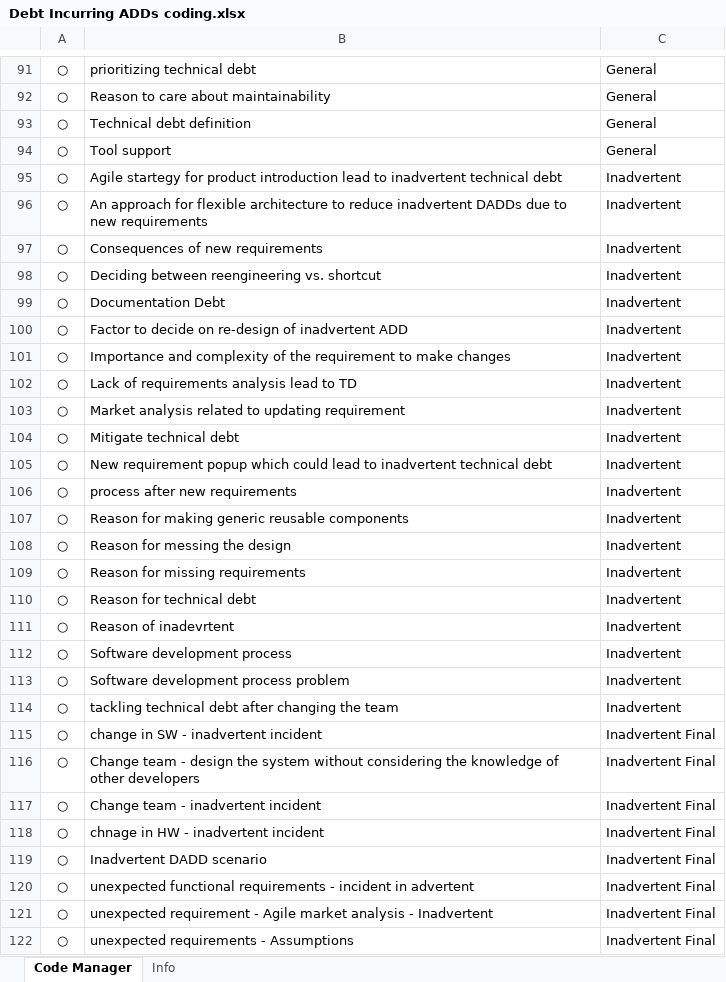
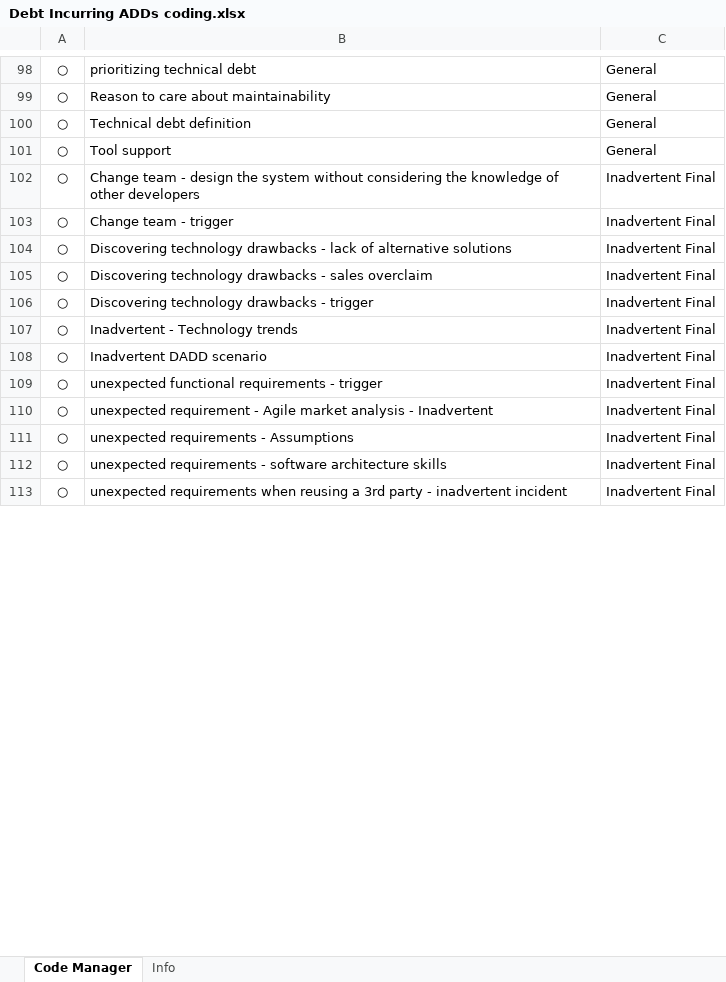
Before and after one commit to m-a-m-s/DADDs, an Excel workbook: Debt Incurring ADDs coding.xlsx, sheet Code Manager, drawn as a sheet; only a part is shown, gaps mark what is left out; the shorter side is filled out with more unchanged rows; values as stored, in another font and other column widths than the file's, no borders; removed rows and columns are numbered as before the commit, all else as after; the diff covers the shown part only; the diff names each change by its address in the sheet, - before the commit and + after, or states it on an @@ line.

Commit message:
Update codes

```diff
--- a/Debt Incurring ADDs coding.xlsx (sheet Code Manager)
+++ b/Debt Incurring ADDs coding.xlsx (sheet Code Manager)
-row 95: ○ | Agile startegy for product introduction lead to inadvertent technical debt | Inadvertent
-row 96: ○ | An approach for flexible architecture to reduce inadvertent DADDs due to new requirements | Inadvertent
-row 97: ○ | Consequences of new requirements | Inadvertent
-row 98: ○ | Deciding between reengineering vs. shortcut | Inadvertent
-row 99: ○ | Documentation Debt | Inadvertent
-row 100: ○ | Factor to decide on re-design of inadvertent ADD | Inadvertent
-row 101: ○ | Importance and complexity of the requirement to make changes | Inadvertent
-row 102: ○ | Lack of requirements analysis lead to TD | Inadvertent
-row 103: ○ | Market analysis related to updating requirement | Inadvertent
-row 104: ○ | Mitigate technical debt | Inadvertent
-row 105: ○ | New requirement popup which could lead to inadvertent technical debt | Inadvertent
-row 106: ○ | process after new requirements | Inadvertent
-row 107: ○ | Reason for making generic reusable components | Inadvertent
-row 108: ○ | Reason for messing the design | Inadvertent
-row 109: ○ | Reason for missing requirements | Inadvertent
-row 110: ○ | Reason for technical debt | Inadvertent
-row 111: ○ | Reason of inadevrtent | Inadvertent
-row 112: ○ | Software development process | Inadvertent
-row 113: ○ | Software development process problem | Inadvertent
-row 114: ○ | tackling technical debt after changing the team | Inadvertent
-row 115: ○ | change in SW - inadvertent incident | Inadvertent Final
-B103: Change team - inadvertent incident
+B103: Change team - trigger
+row 104: ○ | Discovering technology drawbacks - lack of alternative solutions | Inadvertent Final
+row 105: ○ | Discovering technology drawbacks - sales overclaim | Inadvertent Final
+row 106: ○ | Discovering technology drawbacks - trigger | Inadvertent Final
-B107: chnage in HW - inadvertent incident
+B107: Inadvertent - Technology trends
-B109: …requirements - incident in advertent
+B109: …requirements - trigger
```
Also changed, not shown: 30 added rows, 12 removed rows and 34 edited cells elsewhere in this sheet, sheet Info.
